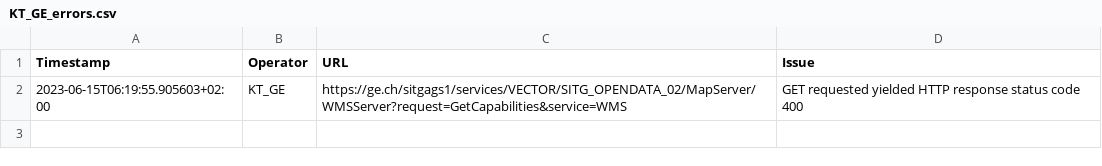
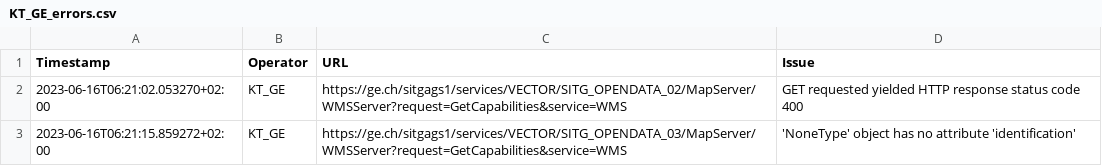
Before and after one commit to FHNW-IVGI/Geoharvester, a CSV file: scraper/tools/KT_GE_errors.csv, drawn as a sheet.

```diff
--- a/scraper/tools/KT_GE_errors.csv
+++ b/scraper/tools/KT_GE_errors.csv
@@ -1,2 +1,3 @@
 Timestamp,Operator,URL,Issue
-2023-06-15T06:19:55.905603+02:00,KT_GE,https://ge.ch/sitgags1/services/VECTOR/SITG_OPENDATA_02/MapServer/WMSServer?request=GetCapabilities&service=WMS,"GET requested yielded HTTP response status code 400"
+2023-06-16T06:21:02.053270+02:00,KT_GE,https://ge.ch/sitgags1/services/VECTOR/SITG_OPENDATA_02/MapServer/WMSServer?request=GetCapabilities&service=WMS,"GET requested yielded HTTP response status code 400"
+2023-06-16T06:21:15.859272+02:00,KT_GE,https://ge.ch/sitgags1/services/VECTOR/SITG_OPENDATA_03/MapServer/WMSServer?request=GetCapabilities&service=WMS,"'NoneType' object has no attribute 'identification'"
```
Also changed, not shown: scraper/tools/KT_FR_errors.csv, scraper/tools/KT_TG_errors.csv, 4 other files.
